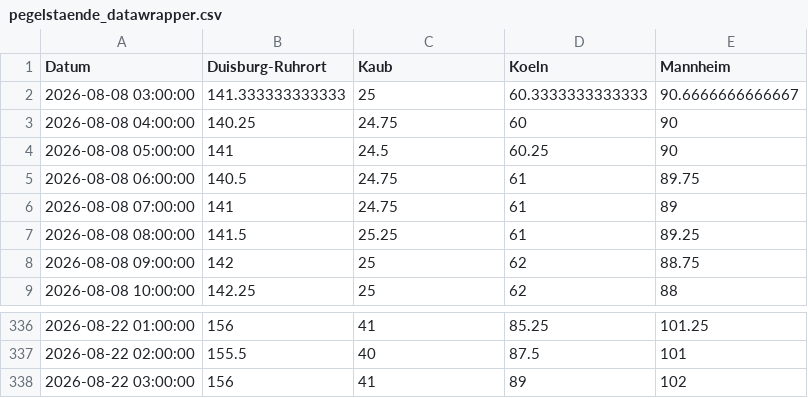
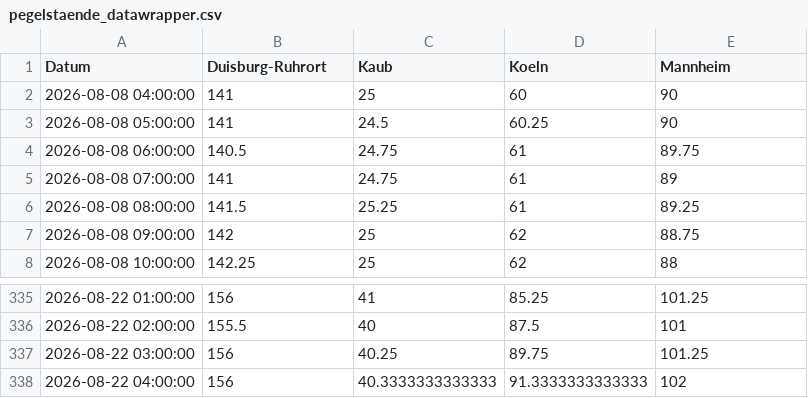
Before and after one commit to robjrentrop/pegelstaende_rhein, a CSV file: pegelstaende_datawrapper.csv, drawn as a sheet; only a part is shown, gaps mark what is left out.

```diff
--- a/pegelstaende_datawrapper.csv
+++ b/pegelstaende_datawrapper.csv
@@ -1,4 +1,3 @@
 "Datum","Duisburg-Ruhrort","Kaub","Koeln","Mannheim"
-"2026-08-08 03:00:00",141.333333333333,25,60.3333333333333,90.6666666666667
-"2026-08-08 04:00:00",140.25,24.75,60,90
+"2026-08-08 04:00:00",141,25,60,90
 "2026-08-08 05:00:00",141,24.5,60.25,90
@@ -337,2 +336,3 @@
 "2026-08-22 02:00:00",155.5,40,87.5,101
-"2026-08-22 03:00:00",156,41,89,102
+"2026-08-22 03:00:00",156,40.25,89.75,101.25
+"2026-08-22 04:00:00",156,40.3333333333333,91.3333333333333,102
```
